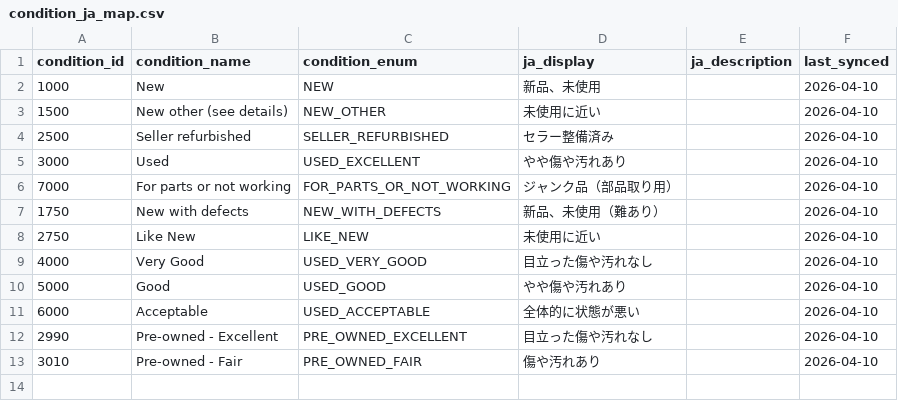
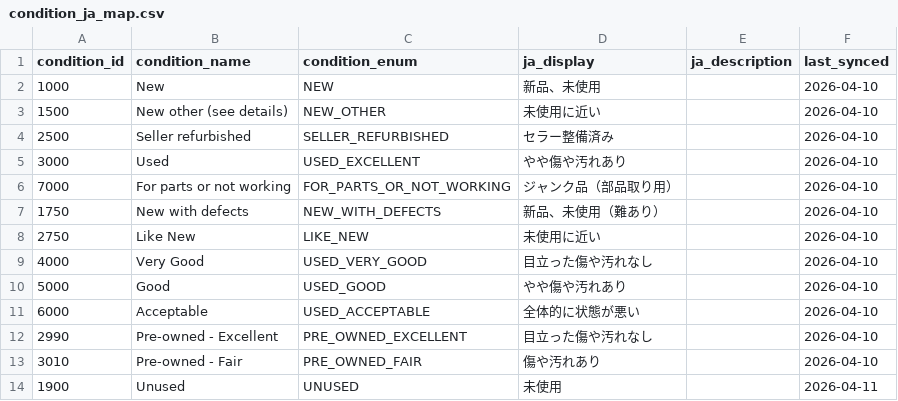
Before and after one commit to shingo-ops/bay-auto, a CSV file: ebay-db/output/condition_ja_map.csv, drawn as a sheet; the diff names each change by its address in the sheet, - before the commit and + after, or states it on an @@ line.

```diff
--- a/ebay-db/output/condition_ja_map.csv
+++ b/ebay-db/output/condition_ja_map.csv
+row 14: 1900 | Unused | UNUSED | 未使用 |  | 2026-04-11
```
